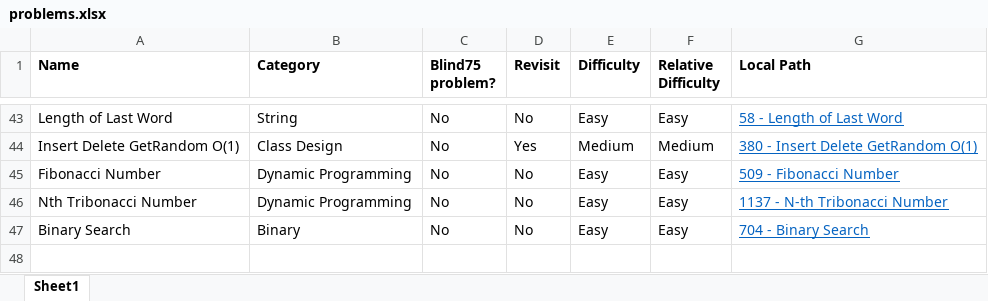
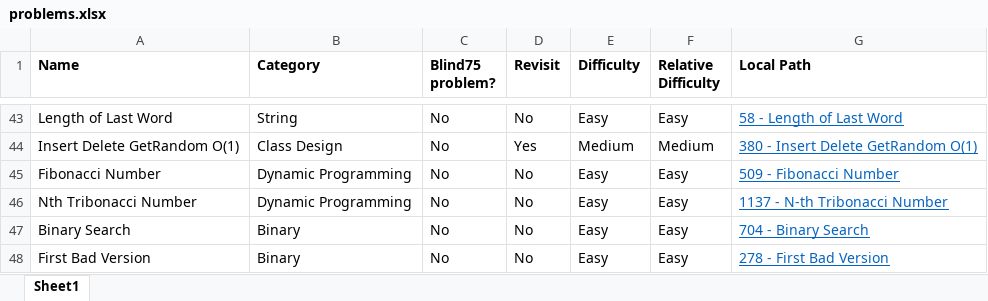
Before and after one commit to mattdangelo/programming-practice, an Excel workbook: LeetCode/problems.xlsx, sheet Sheet1, drawn as a sheet; only a part is shown, gaps mark what is left out; values as stored, in another font and other column widths than the file's, no borders; conditional formats not drawn; the diff names each change by its address in the sheet, - before the commit and + after, or states it on an @@ line.

Commit message:
Add First Bad Version

```diff
--- a/LeetCode/problems.xlsx (sheet Sheet1)
+++ b/LeetCode/problems.xlsx (sheet Sheet1)
+row 48: First Bad Version | Binary | No | No | Easy | Easy | 278 - First Bad Version
```
Also changed, not shown: 2 other files.
